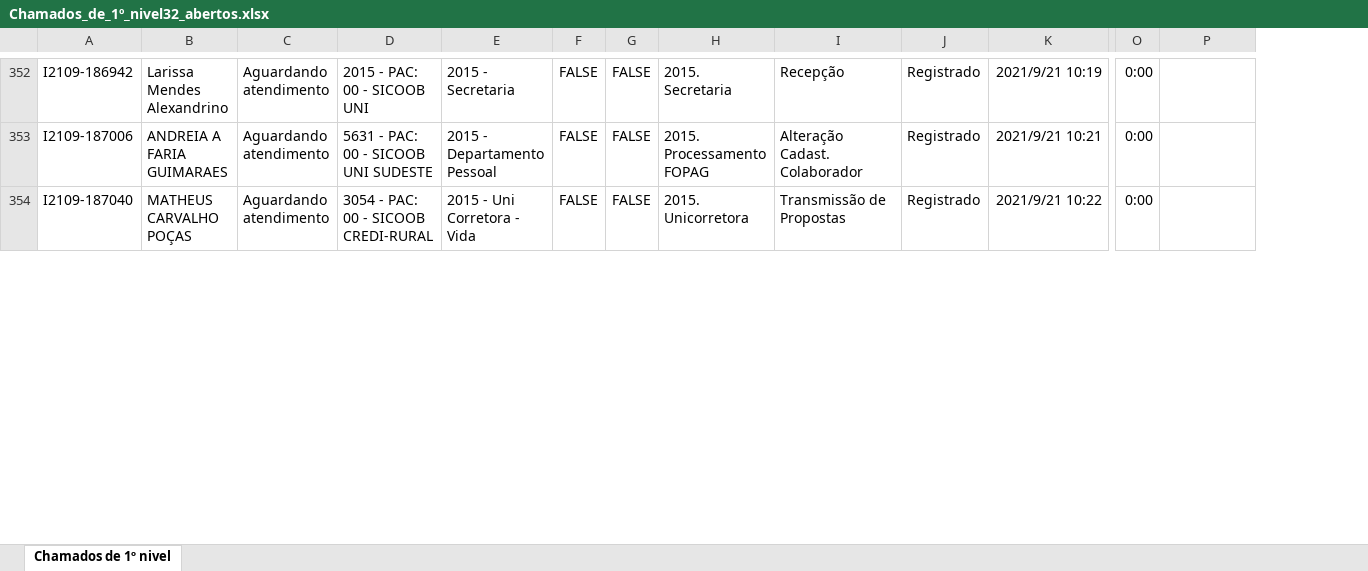
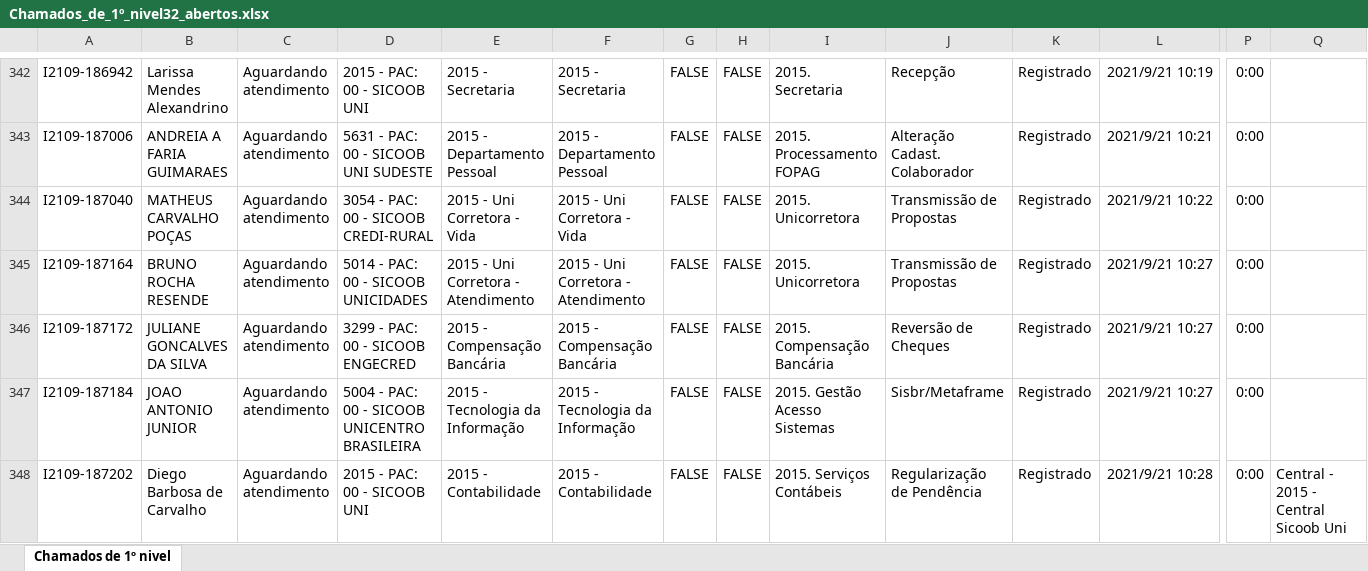
Before and after one commit to desenvolvimento-estrategico/gestao, an Excel workbook: Chamados_de_1º_nivel32_abertos.xlsx, sheet Chamados de 1º nivel, drawn as a sheet; only a part is shown, gaps mark what is left out; values as stored, in another font and other column widths than the file's, no borders; rows hold the shown columns only; the diff covers the shown part only; the diff names each change by its address in the sheet, - before the commit and + after, or states it on an @@ line.

Commit message:
Add files via upload

```diff
--- a/Chamados_de_1º_nivel32_abertos.xlsx (sheet Chamados de 1º nivel)
+++ b/Chamados_de_1º_nivel32_abertos.xlsx (sheet Chamados de 1º nivel)
+column E, rows 342-344: 2015 - Secretaria | 2015 - Departamento Pessoal | 2015 - Uni Corretora - Vida
+row 345: I2109-187164 | BRUNO ROCHA RESENDE | Aguardando atendimento | 5014 - PAC: 00 - SICOOB UNICIDADES | 2015 - Uni Corretora - Atendimento | 2015 - Uni Corretora - Atendimento | FALSE | FALSE | 2015. Unicorretora | Transmissão de Propostas | Registrado | 2021/9/21 10:27 | 0:00
+row 346: I2109-187172 | JULIANE GONCALVES DA SILVA | Aguardando atendimento | 3299 - PAC: 00 - SICOOB ENGECRED | 2015 - Compensação Bancária | 2015 - Compensação Bancária | FALSE | FALSE | 2015. Compensação Bancária | Reversão de Cheques | Registrado | 2021/9/21 10:27 | 0:00
+row 347: I2109-187184 | JOAO ANTONIO JUNIOR | Aguardando atendimento | 5004 - PAC: 00 - SICOOB UNICENTRO BRASILEIRA | 2015 - Tecnologia da Informação | 2015 - Tecnologia da Informação | FALSE | FALSE | 2015. Gestão Acesso Sistemas | Sisbr/Metaframe | Registrado | 2021/9/21 10:27 | 0:00
+row 348: I2109-187202 | Diego Barbosa de Carvalho | Aguardando atendimento | 2015 - PAC: 00 - SICOOB UNI | 2015 - Contabilidade | 2015 - Contabilidade | FALSE | FALSE | 2015. Serviços Contábeis | Regularização de Pendência | Registrado | 2021/9/21 10:28 | 0:00 | Central - 2015 - Central Sicoob Uni
```
Also changed, not shown: 19 added rows, 24 removed rows and 3 edited cells elsewhere in this sheet.
